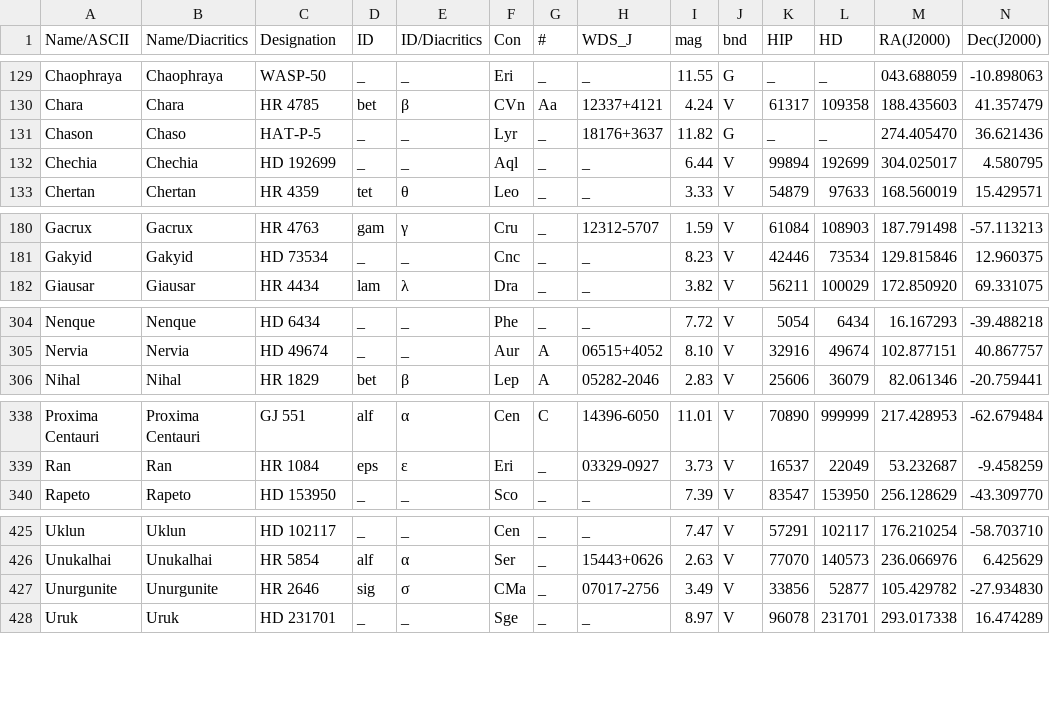
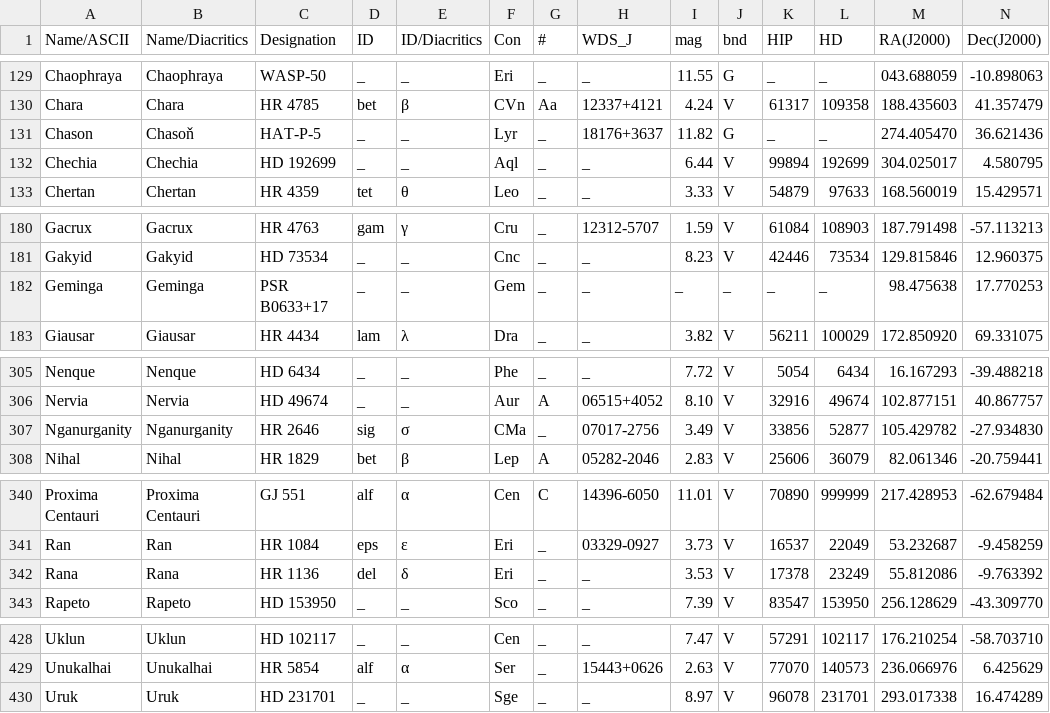
Before and after one commit to mirandadam/iau-starnames, a TSV file: catalog_data/IAU-CSN.tsv, drawn as a sheet; only a part is shown, gaps mark what is left out; removed rows and columns are numbered as before the commit, all else as after; rows hold the shown columns only; the diff covers the shown part only; the diff names each change by its address in the sheet, - before the commit and + after, or states it on an @@ line.

Commit message:
changelog and data update

```diff
--- a/catalog_data/IAU-CSN.tsv
+++ b/catalog_data/IAU-CSN.tsv
-B131 (Name/Diacritics): Chaso
+B131 (Name/Diacritics): Chasoň
+row 182: Geminga | Geminga | PSR B0633+17 | _ | _ | Gem | _ | _ | _ | _ | _ | _ | 98.475638 | 17.770253
+row 307: Nganurganity | Nganurganity | HR 2646 | sig | σ | CMa | _ | 07017-2756 | 3.49 | V | 33856 | 52877 | 105.429782 | -27.934830
+row 342: Rana | Rana | HR 1136 | del | δ | Eri | _ | _ | 3.53 | V | 17378 | 23249 | 55.812086 | -9.763392
-row 427: Unurgunite | Unurgunite | HR 2646 | sig | σ | CMa | _ | 07017-2756 | 3.49 | V | 33856 | 52877 | 105.429782 | -27.934830
```
Also changed, not shown: 1 edited cell elsewhere in this file, 4 other files.
